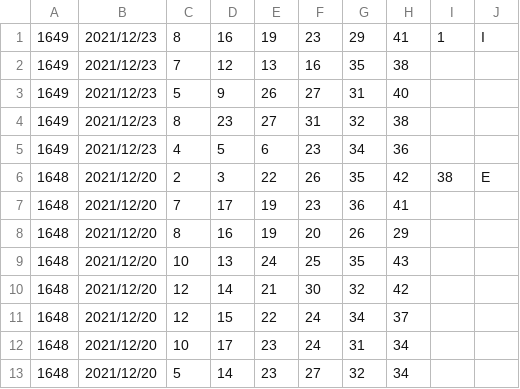
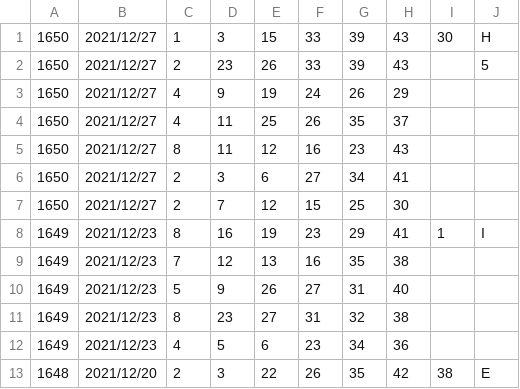
Before and after one commit to vpn62399/memo, a CSV file: loto6c.csv, drawn as a sheet; only a part is shown; the shorter side is filled out with more unchanged rows.

```diff
--- a/loto6c.csv
+++ b/loto6c.csv
@@ -1 +1,8 @@
+1650,2021/12/27,1,3,15,33,39,43,30,H,
+1650,2021/12/27,2,23,26,33,39,43,,5,
+1650,2021/12/27,4,9,19,24,26,29
+1650,2021/12/27,4,11,25,26,35,37
+1650,2021/12/27,8,11,12,16,23,43
+1650,2021/12/27,2,3,6,27,34,41
+1650,2021/12/27,2,7,12,15,25,30
 1649,2021/12/23,8,16,19,23,29,41,1,I,
```
Also changed, not shown: loto6.csv.
